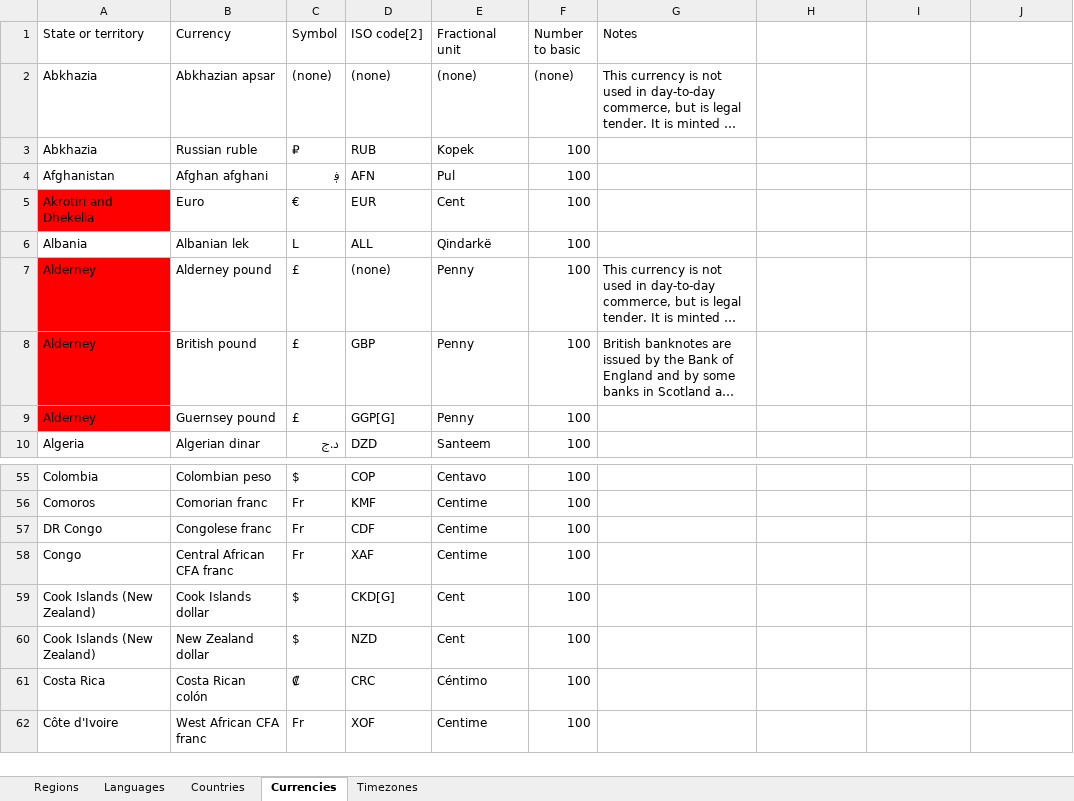
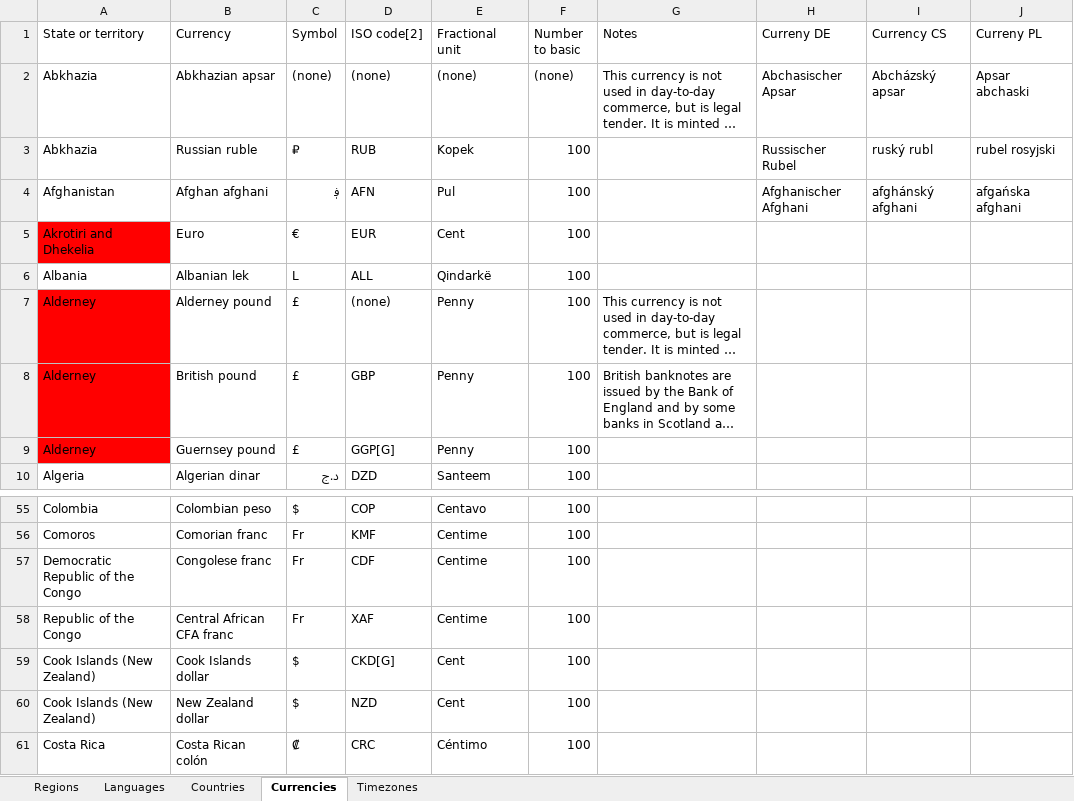
Before and after one commit to mooxphp/moox, an Excel workbook: tallui-data/Static Data.xlsx, sheet Currencies, drawn as a sheet; only a part is shown, gaps mark what is left out; the shorter side is filled out with more unchanged rows; long unchanged cells end in …; values as stored, in another font and other column widths than the file's, no borders; table styles not drawn; the diff names each change by its address in the sheet, - before the commit and + after, or states it on an @@ line.

```diff
--- a/tallui-data/Static Data.xlsx (sheet Currencies)
+++ b/tallui-data/Static Data.xlsx (sheet Currencies)
-H1: (empty)
+H1: Curreny DE
-I1: (empty)
+I1: Currency CS
-J1: (empty)
+J1: Curreny PL
-H2 (Curreny DE): (empty)
+H2 (Curreny DE): Abchasischer Apsar
-I2 (Currency CS): (empty)
+I2 (Currency CS): Abcházský apsar
-J2 (Curreny PL): (empty)
+J2 (Curreny PL): Apsar abchaski
-H3 (Curreny DE): (empty)
+H3 (Curreny DE): Russischer Rubel
-I3 (Currency CS): (empty)
+I3 (Currency CS): ruský rubl
-J3 (Curreny PL): (empty)
+J3 (Curreny PL): rubel rosyjski
-H4 (Curreny DE): (empty)
+H4 (Curreny DE): Afghanischer Afghani
-I4 (Currency CS): (empty)
+I4 (Currency CS): afghánský afghani
-J4 (Curreny PL): (empty)
+J4 (Curreny PL): afgańska afghani
-A57 (State or territory): DR Congo
+A57 (State or territory): Democratic Republic of the Congo
-A58 (State or territory): Congo
+A58 (State or territory): Republic of the Congo
```
Also changed, not shown: sheet Regions, sheet Countries, sheet Languages.
